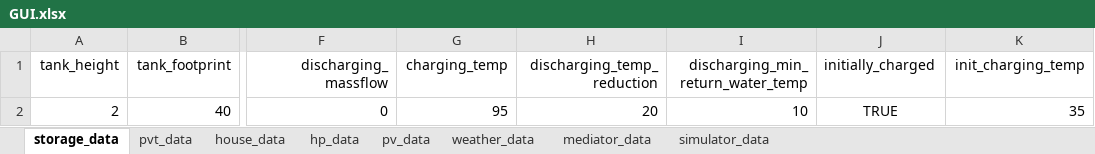
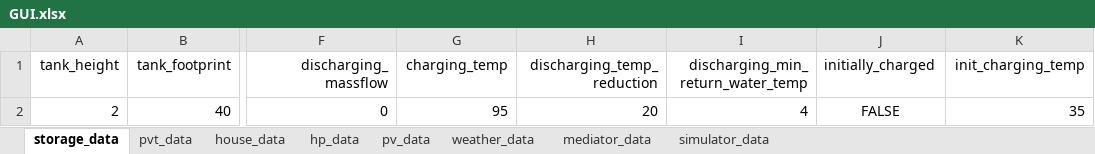
Before and after one commit to EdwardJamesLucas/Energy-Balance-Model, an Excel workbook: GUI.xlsx, sheet storage_data, drawn as a sheet; only a part is shown, gaps mark what is left out; values as stored, in another font and other column widths than the file's, no borders; the diff names each change by its address in the sheet, - before the commit and + after, or states it on an @@ line.

```diff
--- a/GUI.xlsx (sheet storage_data)
+++ b/GUI.xlsx (sheet storage_data)
-I2: 10
+I2: 4
-J2 (initially_charged): TRUE
+J2 (initially_charged): FALSE
```
Also changed, not shown: sheet hp_data, sheet mediator_data, sheet weather_data, sheet house_data, sheet simulator_data, 12 other files.
